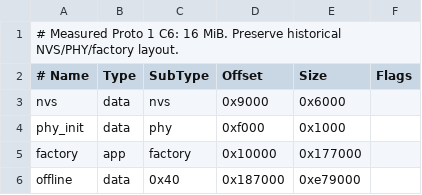
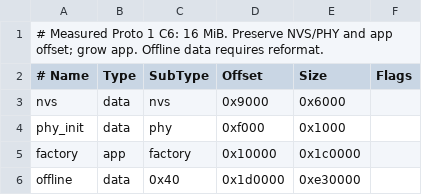
Before and after one commit to Harwasch/voiceremote, a CSV file: FW/partitions-c6.csv, drawn as a sheet.

```diff
--- a/FW/partitions-c6.csv
+++ b/FW/partitions-c6.csv
@@ -1,2 +1,2 @@
-# Measured Proto 1 C6: 16 MiB. Preserve historical NVS/PHY/factory layout.
+# Measured Proto 1 C6: 16 MiB. Preserve NVS/PHY and app offset; grow app. Offline data requires reformat.
 # Name, Type, SubType, Offset, Size, Flags
@@ -4,3 +4,3 @@ nvs, data, nvs, 0x9000, 0x6000,
 phy_init, data, phy, 0xf000, 0x1000,
-factory, app, factory, 0x10000, 0x177000,
-offline, data, 0x40, 0x187000, 0xe79000,
+factory, app, factory, 0x10000, 0x1c0000,
+offline, data, 0x40, 0x1d0000, 0xe30000,
```
Also changed, not shown: 28 other files.
